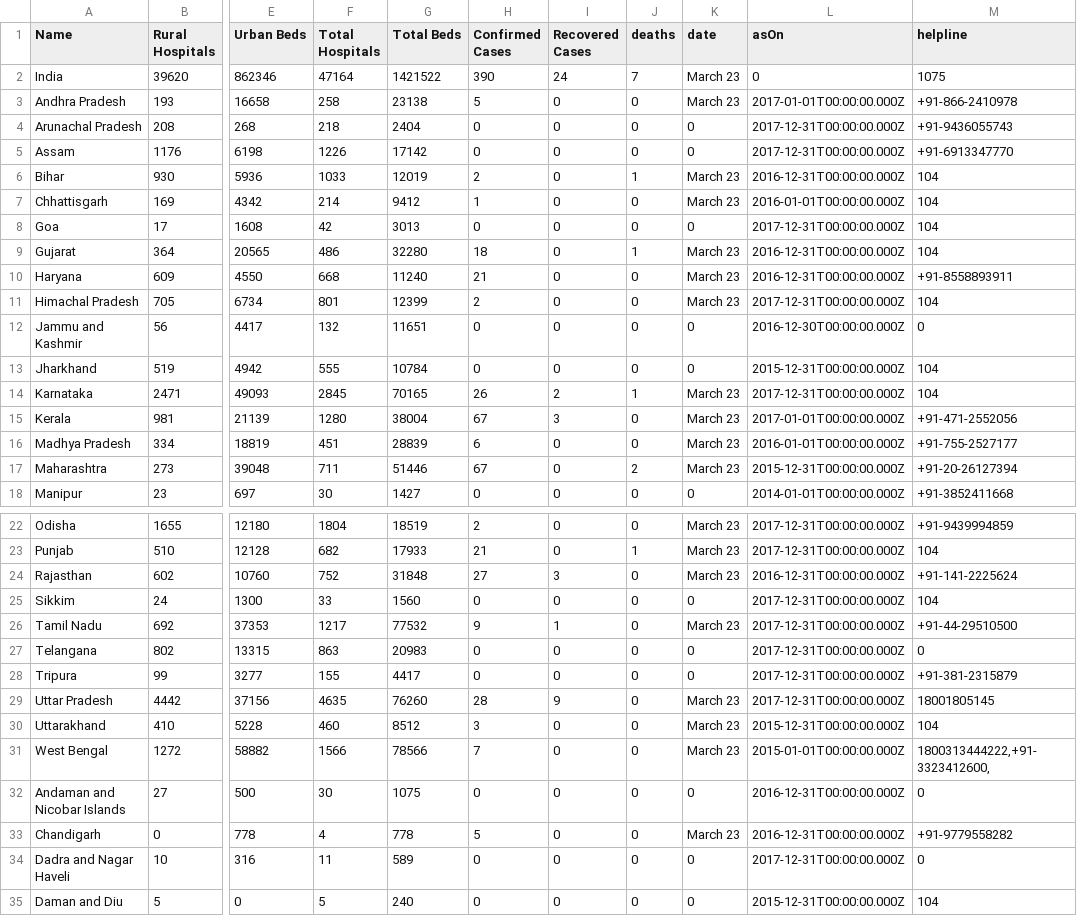
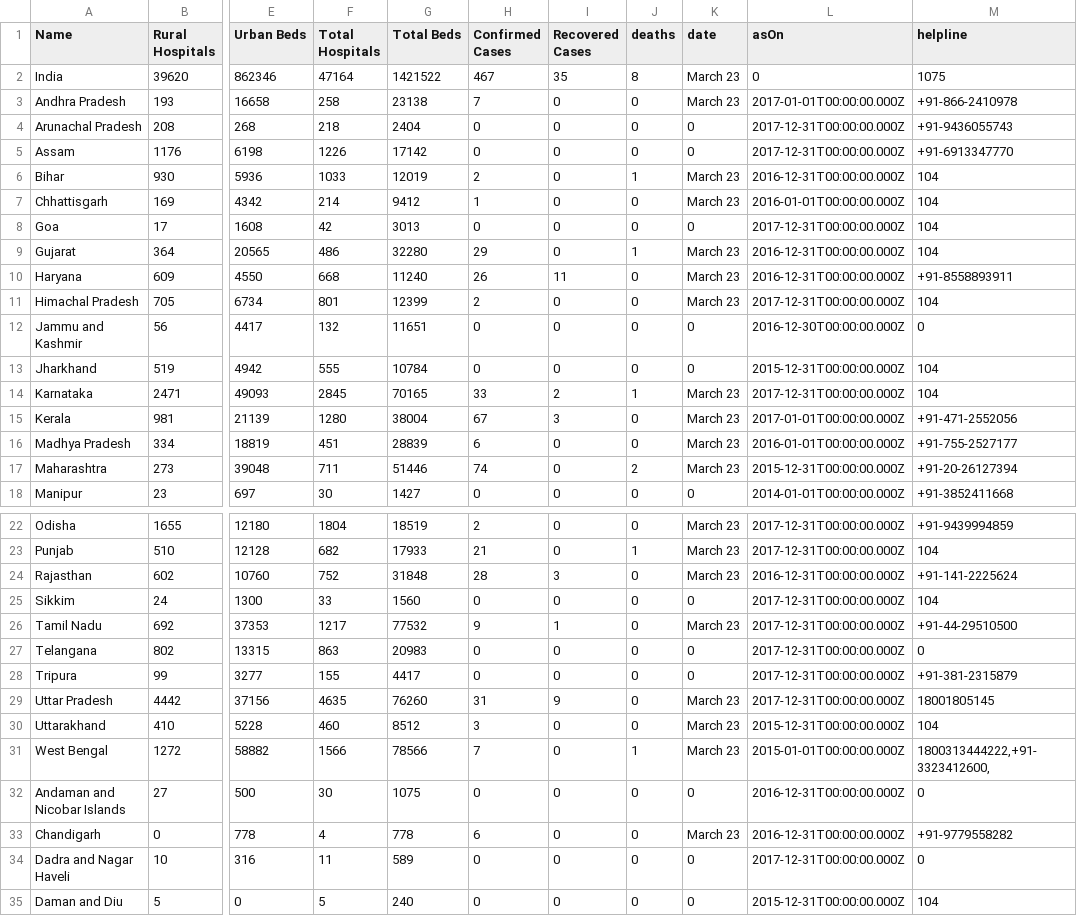
Before and after one commit to OneFourthLabs/CoViD19-Viz, a CSV file: india_states.csv, drawn as a sheet; only a part is shown, gaps mark what is left out; the diff names each change by its address in the sheet, - before the commit and + after, or states it on an @@ line.

```diff
--- a/india_states.csv
+++ b/india_states.csv
-H2 (Confirmed Cases): 390
+H2 (Confirmed Cases): 467
-I2 (Recovered Cases): 24
+I2 (Recovered Cases): 35
-J2 (deaths): 7
+J2 (deaths): 8
-H3 (Confirmed Cases): 5
+H3 (Confirmed Cases): 7
-H9 (Confirmed Cases): 18
+H9 (Confirmed Cases): 29
-H10 (Confirmed Cases): 21
+H10 (Confirmed Cases): 26
-I10 (Recovered Cases): 0
+I10 (Recovered Cases): 11
-H14 (Confirmed Cases): 26
+H14 (Confirmed Cases): 33
-H17 (Confirmed Cases): 67
+H17 (Confirmed Cases): 74
-H24 (Confirmed Cases): 27
+H24 (Confirmed Cases): 28
-H29 (Confirmed Cases): 28
+H29 (Confirmed Cases): 31
-J31 (deaths): 0
+J31 (deaths): 1
-H33 (Confirmed Cases): 5
+H33 (Confirmed Cases): 6
```
Also changed, not shown: india_states_daily.csv.
